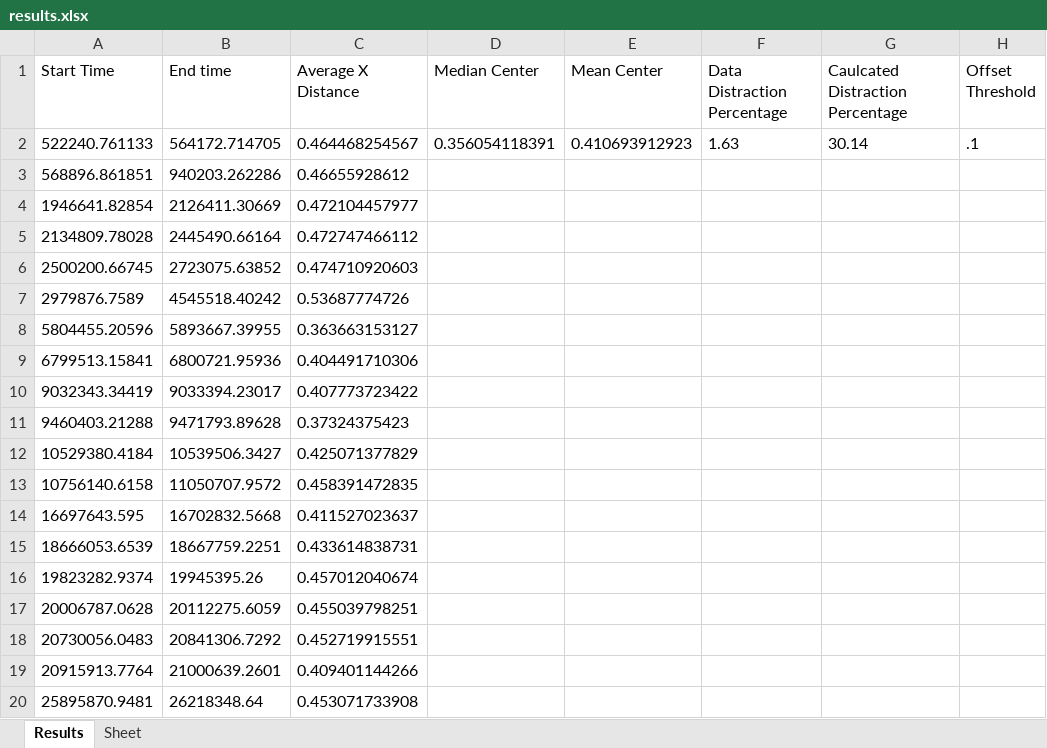
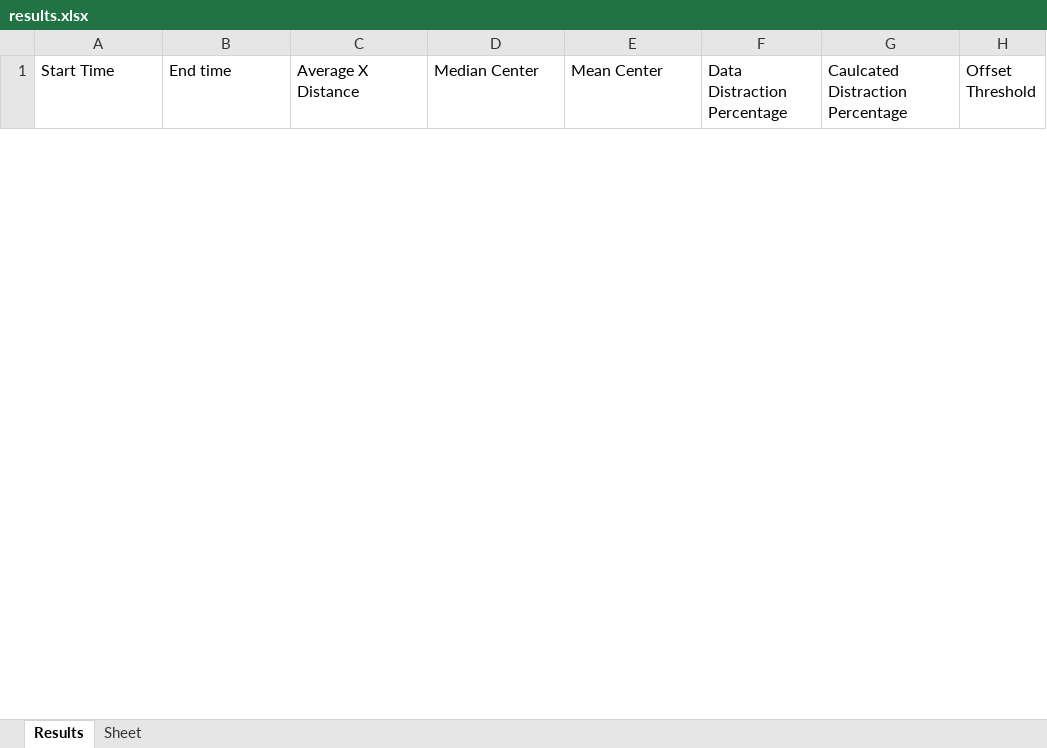
Before and after one commit to BeiwenLiu/BabyAttentionDataAnalysis, an Excel workbook: results.xlsx, sheet Results, drawn as a sheet; only a part is shown; values as stored, in another font and other column widths than the file's, no borders; removed rows and columns are numbered as before the commit, all else as after; the diff covers the shown part only; the diff names each change by its address in the sheet, - before the commit and + after, or states it on an @@ line.

```diff
--- a/results.xlsx (sheet Results)
+++ b/results.xlsx (sheet Results)
-row 2: 522240.761133 | 564172.714705 | 0.464468254567 | 0.356054118391 | 0.410693912923 | 1.63 | 30.14 | .1
-row 3: 568896.861851 | 940203.262286 | 0.46655928612
-row 4: 1946641.82854 | 2126411.30669 | 0.472104457977
-row 5: 2134809.78028 | 2445490.66164 | 0.472747466112
-row 6: 2500200.66745 | 2723075.63852 | 0.474710920603
-row 7: 2979876.7589 | 4545518.40242 | 0.53687774726
-row 8: 5804455.20596 | 5893667.39955 | 0.363663153127
-row 9: 6799513.15841 | 6800721.95936 | 0.404491710306
-row 10: 9032343.34419 | 9033394.23017 | 0.407773723422
-row 11: 9460403.21288 | 9471793.89628 | 0.37324375423
-row 12: 10529380.4184 | 10539506.3427 | 0.425071377829
-row 13: 10756140.6158 | 11050707.9572 | 0.458391472835
-row 14: 16697643.595 | 16702832.5668 | 0.411527023637
-row 15: 18666053.6539 | 18667759.2251 | 0.433614838731
-row 16: 19823282.9374 | 19945395.26 | 0.457012040674
-row 17: 20006787.0628 | 20112275.6059 | 0.455039798251
-row 18: 20730056.0483 | 20841306.7292 | 0.452719915551
-row 19: 20915913.7764 | 21000639.2601 | 0.409401144266
-row 20: 25895870.9481 | 26218348.64 | 0.453071733908
```
Also changed, not shown: 14 added rows and 112 removed rows elsewhere in this sheet, 3 other files.
